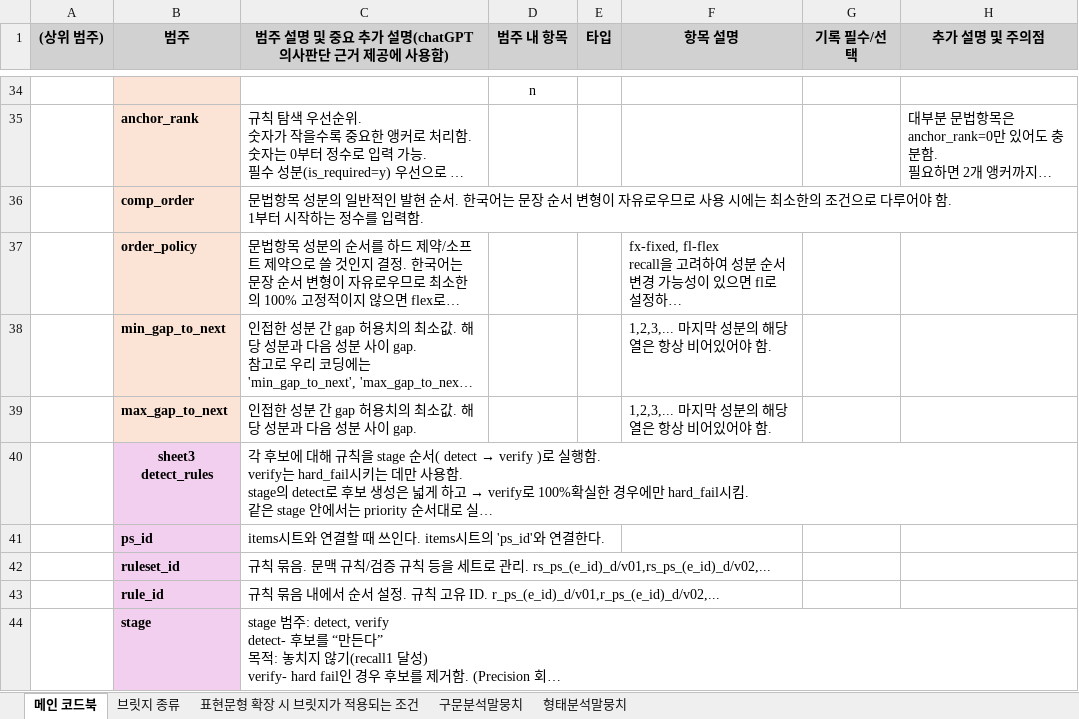
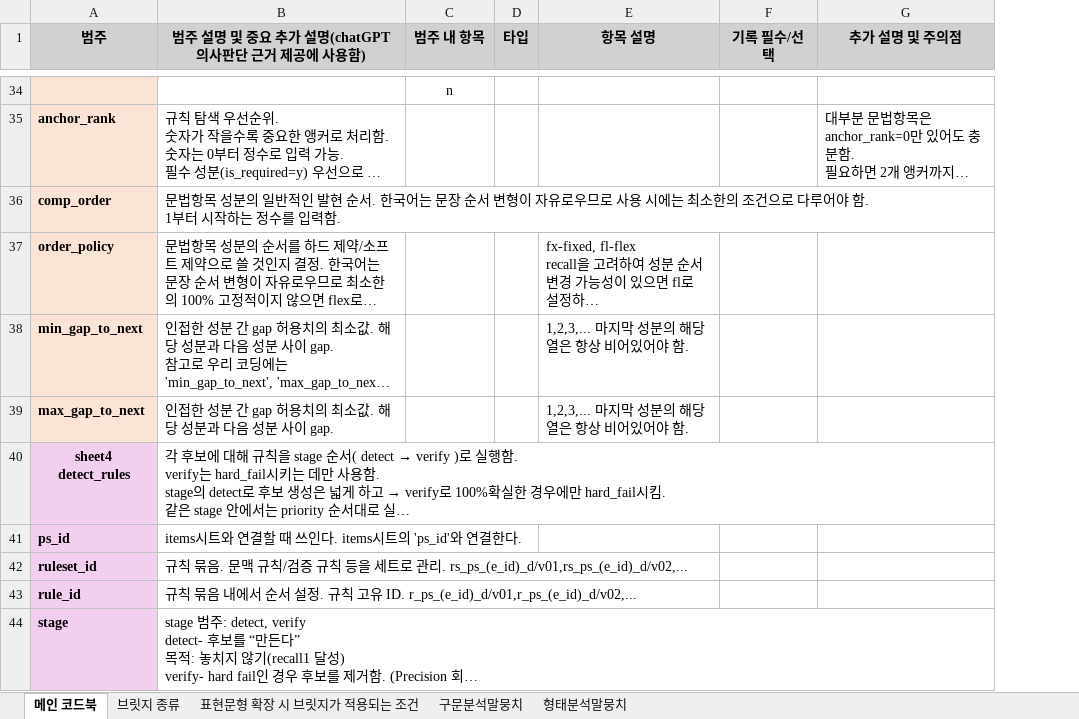
Before and after one commit to nyh10063/hantalk_rule_example_auto, an Excel workbook: datasets/dict/dict 코드북 260430.xlsx, sheet 메인 코드북, drawn as a sheet; only a part is shown, gaps mark what is left out; long unchanged cells end in …; values as stored, in another font and other column widths than the file's, no borders; removed rows and columns are numbered as before the commit, all else as after; the diff covers the shown part only; the diff names each change by its address in the sheet, - before the commit and + after, or states it on an @@ line.

```diff
--- a/datasets/dict/dict 코드북 260430.xlsx (sheet 메인 코드북)
+++ b/datasets/dict/dict 코드북 260430.xlsx (sheet 메인 코드북)
-column A ((상위 범주)), empty
-A40 (범주): sheet3 detect_rules
+A40 (범주): sheet4 detect_rules
```
Also changed, not shown: 2 added rows and 4 edited cells elsewhere in this sheet, datasets/dict/dict_ps_ce002.xlsx, datasets/dict/dict_ps_df004.xlsx, 9 other files.
